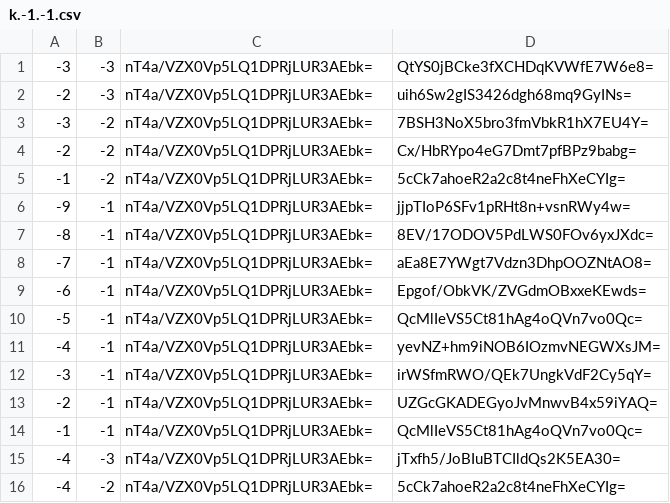
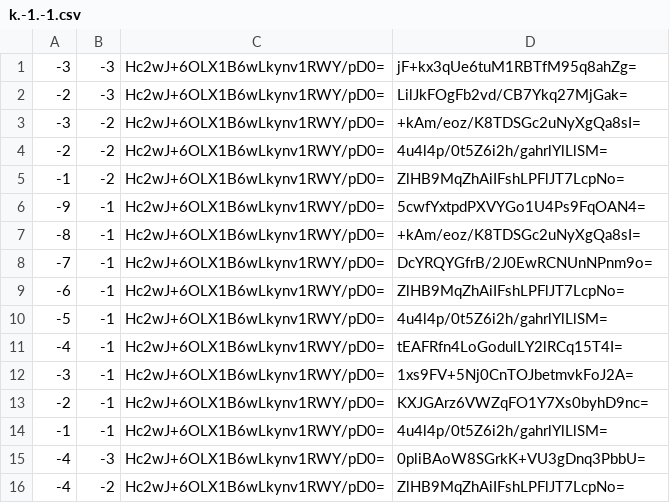
Before and after one commit to counterfitninja/chilled-end, a CSV file: tiles/zoom.-2/metadata/k.-1.-1.csv, drawn as a sheet.

```diff
--- a/tiles/zoom.-2/metadata/k.-1.-1.csv
+++ b/tiles/zoom.-2/metadata/k.-1.-1.csv
@@ -1,16 +1,16 @@
--3,-3,nT4a/VZX0Vp5LQ1DPRjLUR3AEbk=,QtYS0jBCke3fXCHDqKVWfE7W6e8=
--2,-3,nT4a/VZX0Vp5LQ1DPRjLUR3AEbk=,uih6Sw2gIS3426dgh68mq9GyINs=
--3,-2,nT4a/VZX0Vp5LQ1DPRjLUR3AEbk=,7BSH3NoX5bro3fmVbkR1hX7EU4Y=
--2,-2,nT4a/VZX0Vp5LQ1DPRjLUR3AEbk=,Cx/HbRYpo4eG7Dmt7pfBPz9babg=
--1,-2,nT4a/VZX0Vp5LQ1DPRjLUR3AEbk=,5cCk7ahoeR2a2c8t4neFhXeCYIg=
--9,-1,nT4a/VZX0Vp5LQ1DPRjLUR3AEbk=,jjpTIoP6SFv1pRHt8n+vsnRWy4w=
--8,-1,nT4a/VZX0Vp5LQ1DPRjLUR3AEbk=,8EV/17ODOV5PdLWS0FOv6yxJXdc=
--7,-1,nT4a/VZX0Vp5LQ1DPRjLUR3AEbk=,aEa8E7YWgt7Vdzn3DhpOOZNtAO8=
--6,-1,nT4a/VZX0Vp5LQ1DPRjLUR3AEbk=,Epgof/ObkVK/ZVGdmOBxxeKEwds=
--5,-1,nT4a/VZX0Vp5LQ1DPRjLUR3AEbk=,QcMlIeVS5Ct81hAg4oQVn7vo0Qc=
--4,-1,nT4a/VZX0Vp5LQ1DPRjLUR3AEbk=,yevNZ+hm9iNOB6IOzmvNEGWXsJM=
--3,-1,nT4a/VZX0Vp5LQ1DPRjLUR3AEbk=,irWSfmRWO/QEk7UngkVdF2Cy5qY=
--2,-1,nT4a/VZX0Vp5LQ1DPRjLUR3AEbk=,UZGcGKADEGyoJvMnwvB4x59iYAQ=
--1,-1,nT4a/VZX0Vp5LQ1DPRjLUR3AEbk=,QcMlIeVS5Ct81hAg4oQVn7vo0Qc=
--4,-3,nT4a/VZX0Vp5LQ1DPRjLUR3AEbk=,jTxfh5/JoBIuBTCIldQs2K5EA30=
--4,-2,nT4a/VZX0Vp5LQ1DPRjLUR3AEbk=,5cCk7ahoeR2a2c8t4neFhXeCYIg=
+-3,-3,Hc2wJ+6OLX1B6wLkynv1RWY/pD0=,jF+kx3qUe6tuM1RBTfM95q8ahZg=
+-2,-3,Hc2wJ+6OLX1B6wLkynv1RWY/pD0=,LilJkFOgFb2vd/CB7Ykq27MjGak=
+-3,-2,Hc2wJ+6OLX1B6wLkynv1RWY/pD0=,+kAm/eoz/K8TDSGc2uNyXgQa8sI=
+-2,-2,Hc2wJ+6OLX1B6wLkynv1RWY/pD0=,4u4l4p/0t5Z6i2h/gahrlYlLlSM=
+-1,-2,Hc2wJ+6OLX1B6wLkynv1RWY/pD0=,ZlHB9MqZhAiIFshLPFlJT7LcpNo=
+-9,-1,Hc2wJ+6OLX1B6wLkynv1RWY/pD0=,5cwfYxtpdPXVYGo1U4Ps9FqOAN4=
+-8,-1,Hc2wJ+6OLX1B6wLkynv1RWY/pD0=,+kAm/eoz/K8TDSGc2uNyXgQa8sI=
+-7,-1,Hc2wJ+6OLX1B6wLkynv1RWY/pD0=,DcYRQYGfrB/2J0EwRCNUnNPnm9o=
+-6,-1,Hc2wJ+6OLX1B6wLkynv1RWY/pD0=,ZlHB9MqZhAiIFshLPFlJT7LcpNo=
+-5,-1,Hc2wJ+6OLX1B6wLkynv1RWY/pD0=,4u4l4p/0t5Z6i2h/gahrlYlLlSM=
+-4,-1,Hc2wJ+6OLX1B6wLkynv1RWY/pD0=,tEAFRfn4LoGodulLY2lRCq15T4I=
+-3,-1,Hc2wJ+6OLX1B6wLkynv1RWY/pD0=,1xs9FV+5Nj0CnTOJbetmvkFoJ2A=
+-2,-1,Hc2wJ+6OLX1B6wLkynv1RWY/pD0=,KXJGArz6VWZqFO1Y7Xs0byhD9nc=
+-1,-1,Hc2wJ+6OLX1B6wLkynv1RWY/pD0=,4u4l4p/0t5Z6i2h/gahrlYlLlSM=
+-4,-3,Hc2wJ+6OLX1B6wLkynv1RWY/pD0=,0pliBAoW8SGrkK+VU3gDnq3PbbU=
+-4,-2,Hc2wJ+6OLX1B6wLkynv1RWY/pD0=,ZlHB9MqZhAiIFshLPFlJT7LcpNo=
```
Also changed, not shown: tiles/zoom.-1/metadata/k.-1.-1.csv, tiles/zoom.-1/metadata/k.-1.0.csv, 32 other files.
